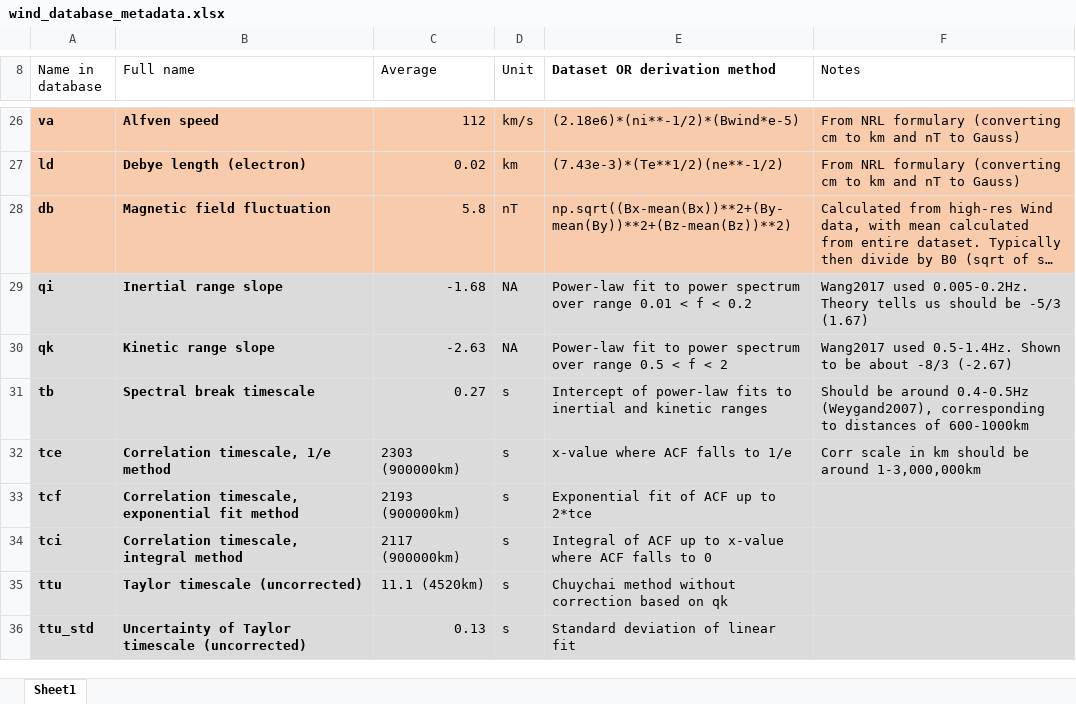
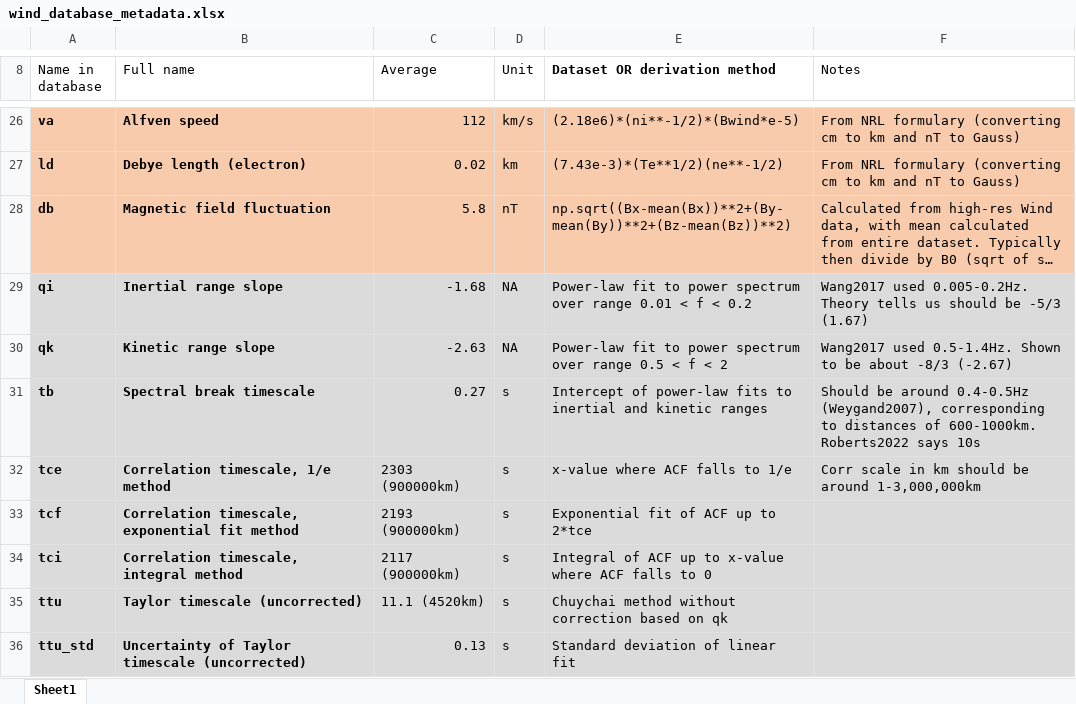
Before and after one commit to daniel-wrench/reynolds_scales_project, an Excel workbook: doc/wind_database_metadata.xlsx, sheet Sheet1, drawn as a sheet; only a part is shown, gaps mark what is left out; long unchanged cells end in …; values as stored, in another font and other column widths than the file's, no borders; charts and pictures and table styles not drawn; the diff names each change by its address in the sheet, - before the commit and + after, or states it on an @@ line.

Commit message:
tidying code, extending metadata

```diff
--- a/doc/wind_database_metadata.xlsx (sheet Sheet1)
+++ b/doc/wind_database_metadata.xlsx (sheet Sheet1)
-F31 (Notes): …distances of 600-1000km
+F31 (Notes): …distances of 600-1000km. Roberts2022 says 10s
```
Also changed, not shown: 9 other files.
